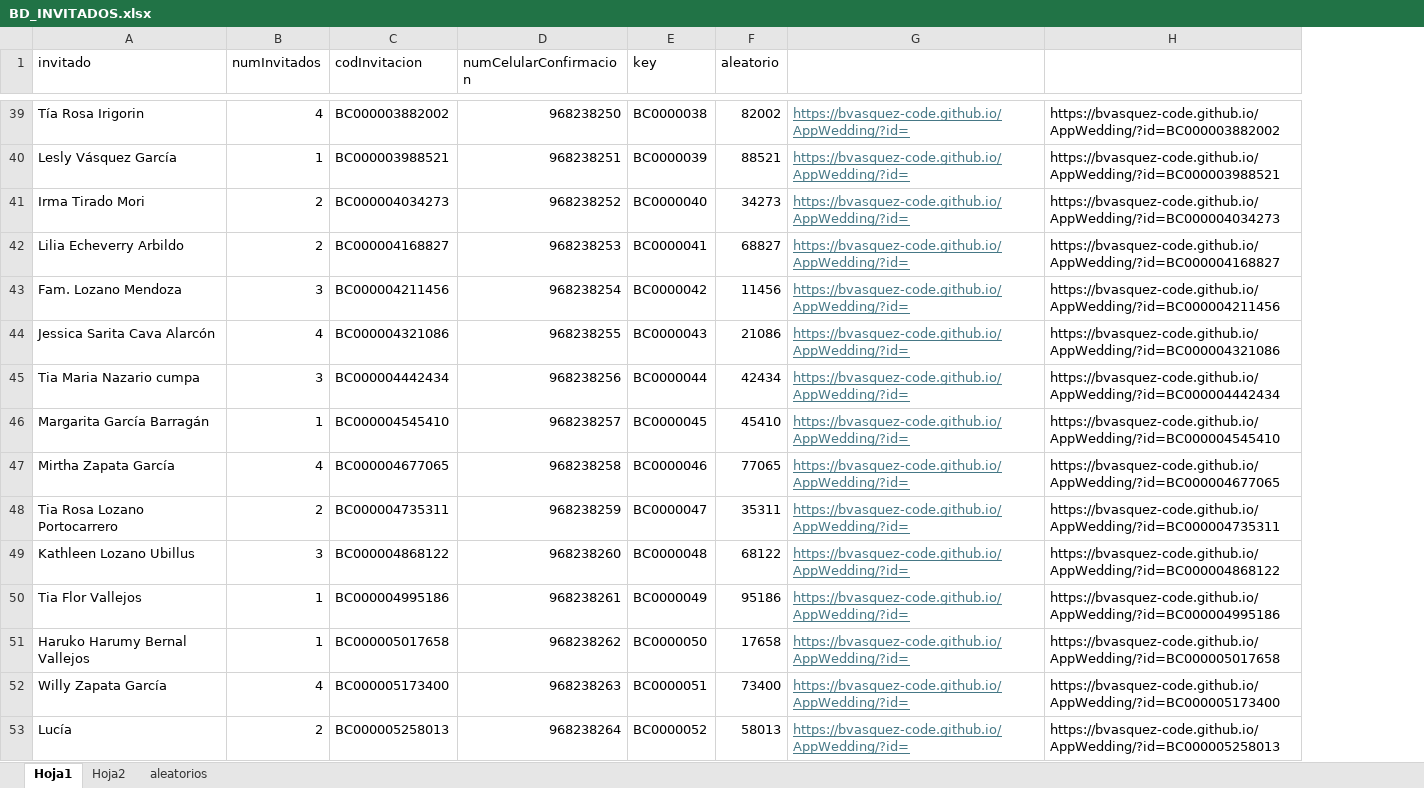
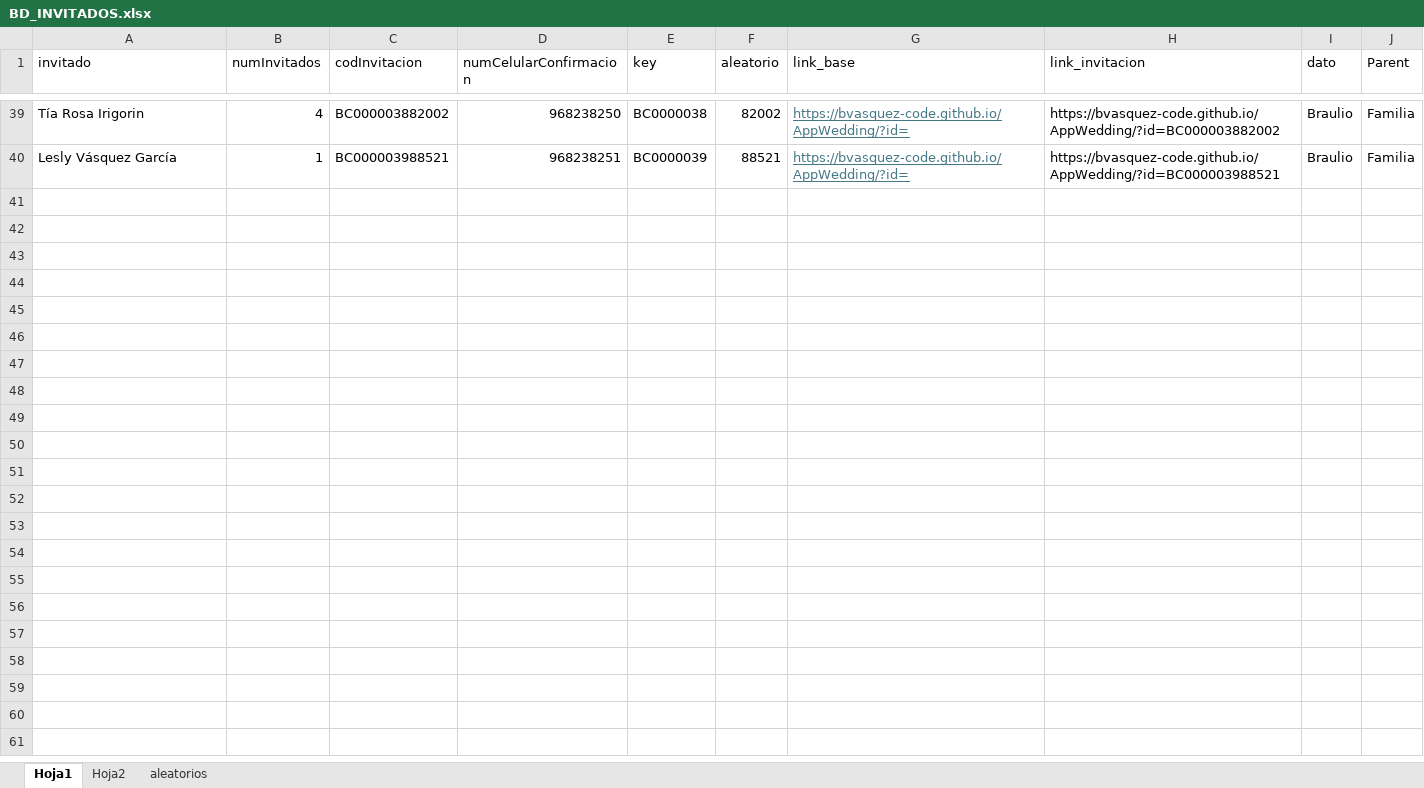
Before and after one commit to bvasquez-code/AppWedding, an Excel workbook: src/assets/data/BD_INVITADOS.xlsx, sheet Hoja1, drawn as a sheet; only a part is shown, gaps mark what is left out; values as stored, in another font and other column widths than the file's, no borders; removed rows and columns are numbered as before the commit, all else as after; the diff covers the shown part only; the diff names each change by its address in the sheet, - before the commit and + after, or states it on an @@ line.

```diff
--- a/src/assets/data/BD_INVITADOS.xlsx (sheet Hoja1)
+++ b/src/assets/data/BD_INVITADOS.xlsx (sheet Hoja1)
+column I (dato), rows 39-40: Braulio | Braulio
+column J (Parent), rows 39-40: Familia | Familia
-G1: (empty)
+G1: link_base
-H1: (empty)
+H1: link_invitacion
-row 41: Irma Tirado Mori | 2 | BC000004034273 | 968238252 | BC0000040 | 34273 | https://bvasquez-code.github.io/AppWedding/?id= | https://bvasquez-code.github.io/AppWedding/?id=BC000004034273
-row 42: Lilia Echeverry Arbildo | 2 | BC000004168827 | 968238253 | BC0000041 | 68827 | https://bvasquez-code.github.io/AppWedding/?id= | https://bvasquez-code.github.io/AppWedding/?id=BC000004168827
-row 43: Fam. Lozano Mendoza | 3 | BC000004211456 | 968238254 | BC0000042 | 11456 | https://bvasquez-code.github.io/AppWedding/?id= | https://bvasquez-code.github.io/AppWedding/?id=BC000004211456
-row 44: Jessica Sarita Cava Alarcón | 4 | BC000004321086 | 968238255 | BC0000043 | 21086 | https://bvasquez-code.github.io/AppWedding/?id= | https://bvasquez-code.github.io/AppWedding/?id=BC000004321086
-row 45: Tia Maria Nazario cumpa | 3 | BC000004442434 | 968238256 | BC0000044 | 42434 | https://bvasquez-code.github.io/AppWedding/?id= | https://bvasquez-code.github.io/AppWedding/?id=BC000004442434
-row 46: Margarita García Barragán | 1 | BC000004545410 | 968238257 | BC0000045 | 45410 | https://bvasquez-code.github.io/AppWedding/?id= | https://bvasquez-code.github.io/AppWedding/?id=BC000004545410
-row 47: Mirtha Zapata García | 4 | BC000004677065 | 968238258 | BC0000046 | 77065 | https://bvasquez-code.github.io/AppWedding/?id= | https://bvasquez-code.github.io/AppWedding/?id=BC000004677065
-row 48: Tia Rosa Lozano Portocarrero | 2 | BC000004735311 | 968238259 | BC0000047 | 35311 | https://bvasquez-code.github.io/AppWedding/?id= | https://bvasquez-code.github.io/AppWedding/?id=BC000004735311
-row 49: Kathleen Lozano Ubillus | 3 | BC000004868122 | 968238260 | BC0000048 | 68122 | https://bvasquez-code.github.io/AppWedding/?id= | https://bvasquez-code.github.io/AppWedding/?id=BC000004868122
-row 50: Tia Flor Vallejos | 1 | BC000004995186 | 968238261 | BC0000049 | 95186 | https://bvasquez-code.github.io/AppWedding/?id= | https://bvasquez-code.github.io/AppWedding/?id=BC000004995186
-row 51: Haruko Harumy Bernal Vallejos | 1 | BC000005017658 | 968238262 | BC0000050 | 17658 | https://bvasquez-code.github.io/AppWedding/?id= | https://bvasquez-code.github.io/AppWedding/?id=BC000005017658
-row 52: Willy Zapata García | 4 | BC000005173400 | 968238263 | BC0000051 | 73400 | https://bvasquez-code.github.io/AppWedding/?id= | https://bvasquez-code.github.io/AppWedding/?id=BC000005173400
-row 53: Lucía | 2 | BC000005258013 | 968238264 | BC0000052 | 58013 | https://bvasquez-code.github.io/AppWedding/?id= | https://bvasquez-code.github.io/AppWedding/?id=BC000005258013
```
Also changed, not shown: 22 removed rows and 2 edited cells elsewhere in this sheet, sheet aleatorios, hidden cells.
